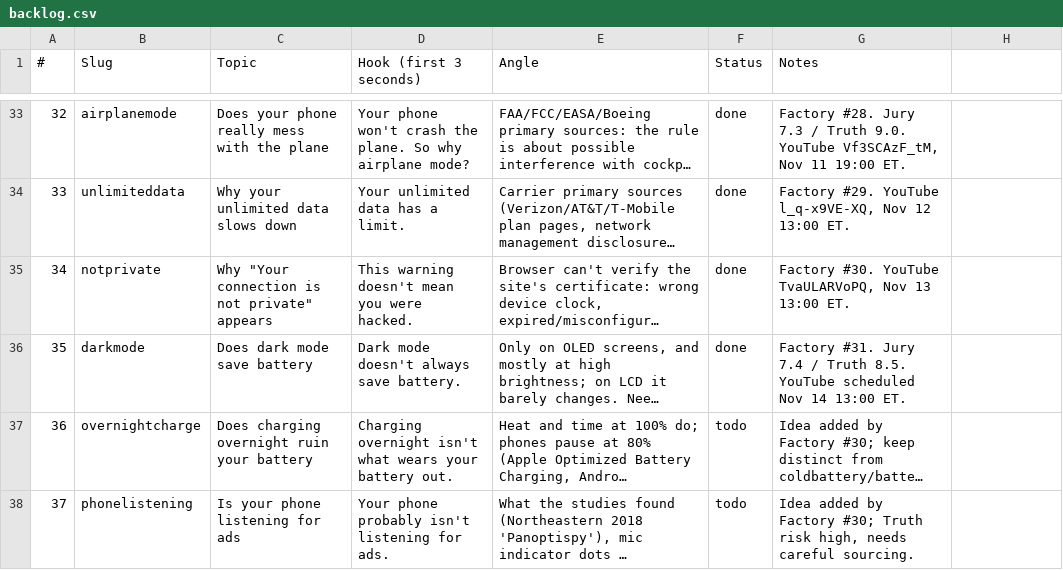
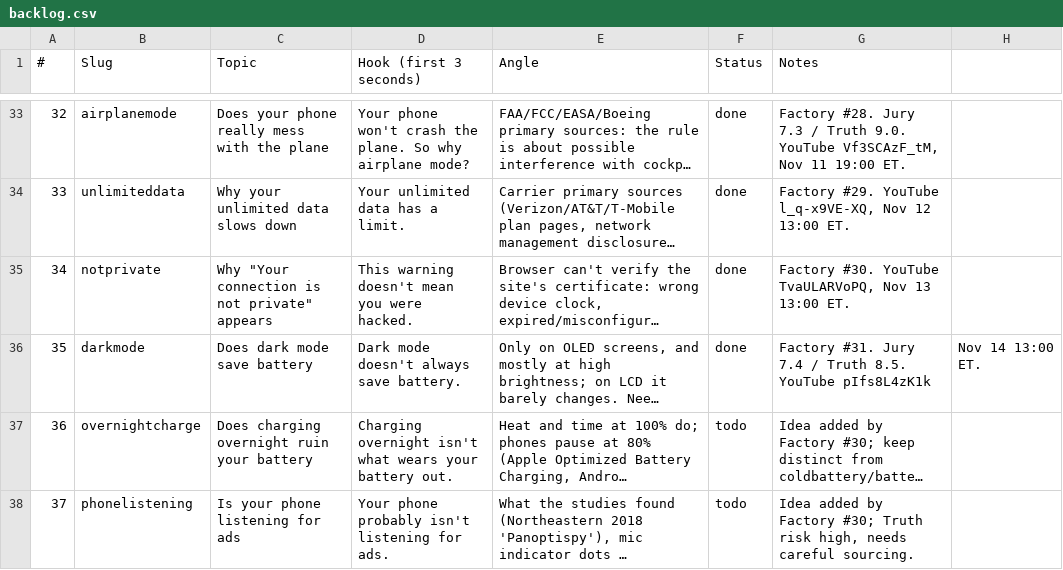
Before and after one commit to Wrexist/molindesign, a CSV file: factory/backlog.csv, drawn as a sheet; only a part is shown, gaps mark what is left out; long unchanged cells end in …; the diff names each change by its address in the sheet, - before the commit and + after, or states it on an @@ line.

```diff
--- a/factory/backlog.csv
+++ b/factory/backlog.csv
-G36 (Notes): …8.5. YouTube scheduled Nov 14 13:00 ET.
+G36 (Notes): …8.5. YouTube pIfs8L4zK1k
-H36: (empty)
+H36: Nov 14 13:00 ET.
```
Also changed, not shown: factory/ARCHIVE.csv, factory/posts.csv, 1 other file.
